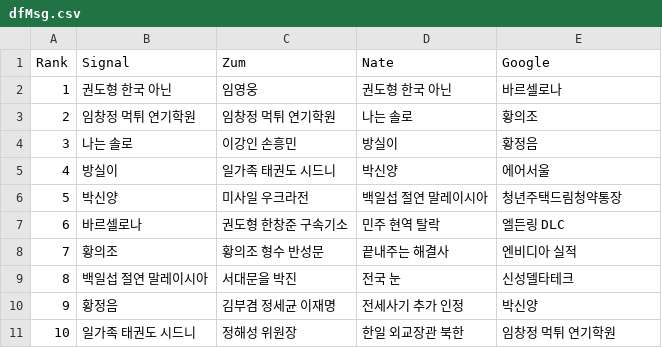
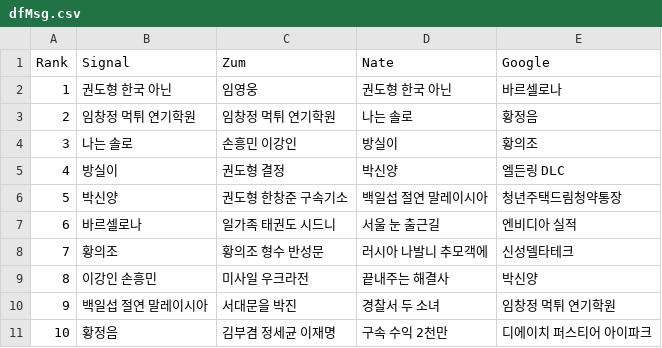
Before and after one commit to TrackerIssues/0301_TeleCollectData, a CSV file: dfMsg.csv, drawn as a sheet; removed rows and columns are numbered as before the commit, all else as after; the diff names each change by its address in the sheet, - before the commit and + after, or states it on an @@ line.

```diff
--- a/dfMsg.csv
+++ b/dfMsg.csv
-E3 (Google): 황의조
+E3 (Google): 황정음
-C4 (Zum): 이강인 손흥민
+C4 (Zum): 손흥민 이강인
-E4 (Google): 황정음
+E4 (Google): 황의조
-C5 (Zum): 일가족 태권도 시드니
+C5 (Zum): 권도형 결정
-E5 (Google): 에어서울
+E5 (Google): 엘든링 DLC
-C6 (Zum): 미사일 우크라전
+C6 (Zum): 권도형 한창준 구속기소
-C7 (Zum): 권도형 한창준 구속기소
+C7 (Zum): 일가족 태권도 시드니
-D7 (Nate): 민주 현역 탈락
+D7 (Nate): 서울 눈 출근길
-E7 (Google): 엘든링 DLC
+E7 (Google): 엔비디아 실적
-D8 (Nate): 끝내주는 해결사
+D8 (Nate): 러시아 나발니 추모객에
-E8 (Google): 엔비디아 실적
+E8 (Google): 신성델타테크
+row 9: 8 | 이강인 손흥민 | 미사일 우크라전 | 끝내주는 해결사 | 박신양
@@ column A (Rank) renumbered between rows 10 and 11 @@
-D10 (Nate): 전국 눈
+D10 (Nate): 경찰서 두 소녀
-E10 (Google): 신성델타테크
+E10 (Google): 임창정 먹튀 연기학원
-D11 (Nate): 전세사기 추가 인정
+D11 (Nate): 구속 수익 2천만
-E11 (Google): 박신양
+E11 (Google): 디에이치 퍼스티어 아이파크
-row 11: 10 | 일가족 태권도 시드니 | 정해성 위원장 | 한일 외교장관 북한 | 임창정 먹튀 연기학원
```
Also changed, not shown: dfKeyWord.csv.
